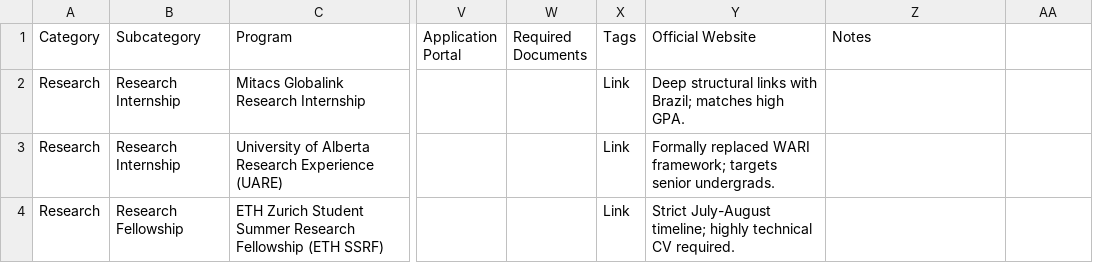
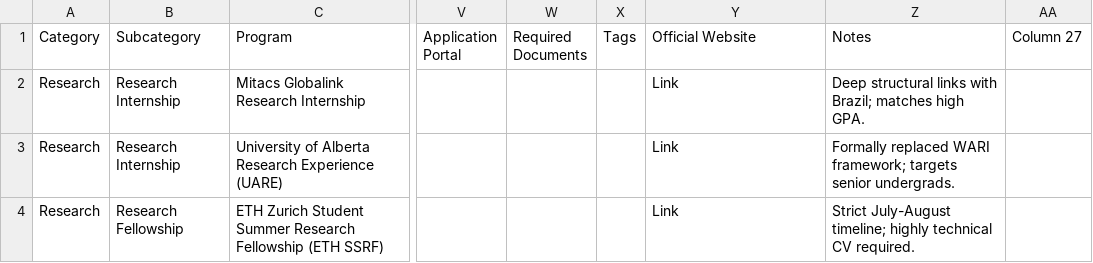
Before and after one commit to lumiis2/opportunity-tracker, a CSV file: data/graduation.csv, drawn as a sheet; only a part is shown, gaps mark what is left out; the diff covers the shown part only; the diff names each change by its address in the sheet, - before the commit and + after, or states it on an @@ line.

```diff
--- a/data/graduation.csv
+++ b/data/graduation.csv
-AA1: (empty)
+AA1: Column 27
-X2:X4 (Tags): Link
+X2:X4 (Tags): (empty)
-Y2 (Official Website): Deep structural links with Brazil; matches high GPA.
+Y2 (Official Website): Link
-Z2 (Notes): (empty)
+Z2 (Notes): Deep structural links with Brazil; matches high GPA.
-Y3 (Official Website): Formally replaced WARI framework; targets senior undergrads.
+Y3 (Official Website): Link
-Z3 (Notes): (empty)
+Z3 (Notes): Formally replaced WARI framework; targets senior undergrads.
-Y4 (Official Website): Strict July-August timeline; highly technical CV required.
+Y4 (Official Website): Link
-Z4 (Notes): (empty)
+Z4 (Notes): Strict July-August timeline; highly technical CV required.
```
Also changed, not shown: 2 added rows and 114 edited cells elsewhere in this file, 4 other files.
